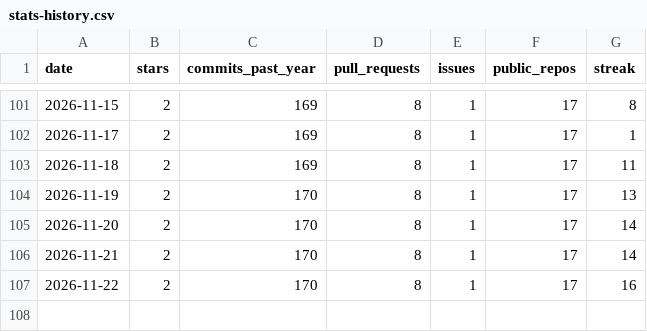
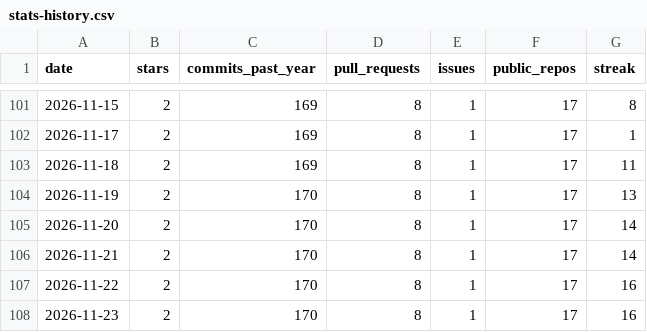
Before and after one commit to vpoonyak/vpoonyak, a CSV file: data/stats-history.csv, drawn as a sheet; only a part is shown, gaps mark what is left out; the diff names each change by its address in the sheet, - before the commit and + after, or states it on an @@ line.

```diff
--- a/data/stats-history.csv
+++ b/data/stats-history.csv
+row 108: 2026-11-23 | 2 | 170 | 8 | 1 | 17 | 16
```
Also changed, not shown: data/lang-history.csv, 3 other files.
